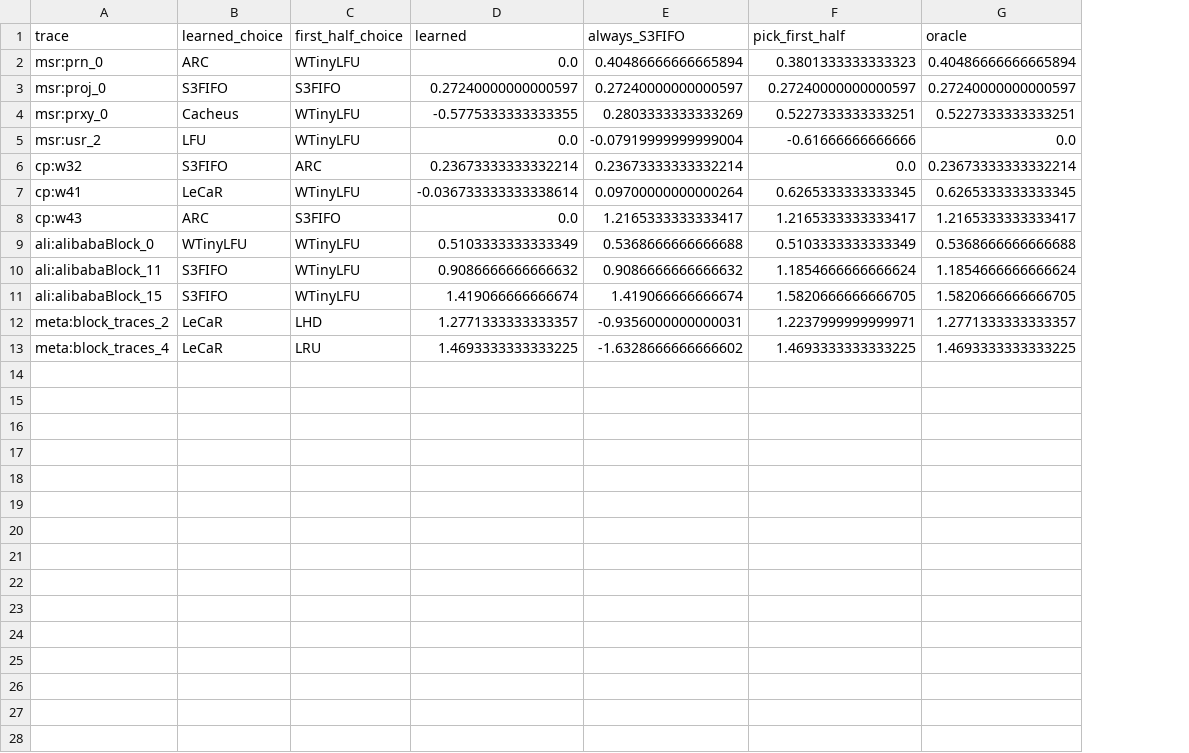
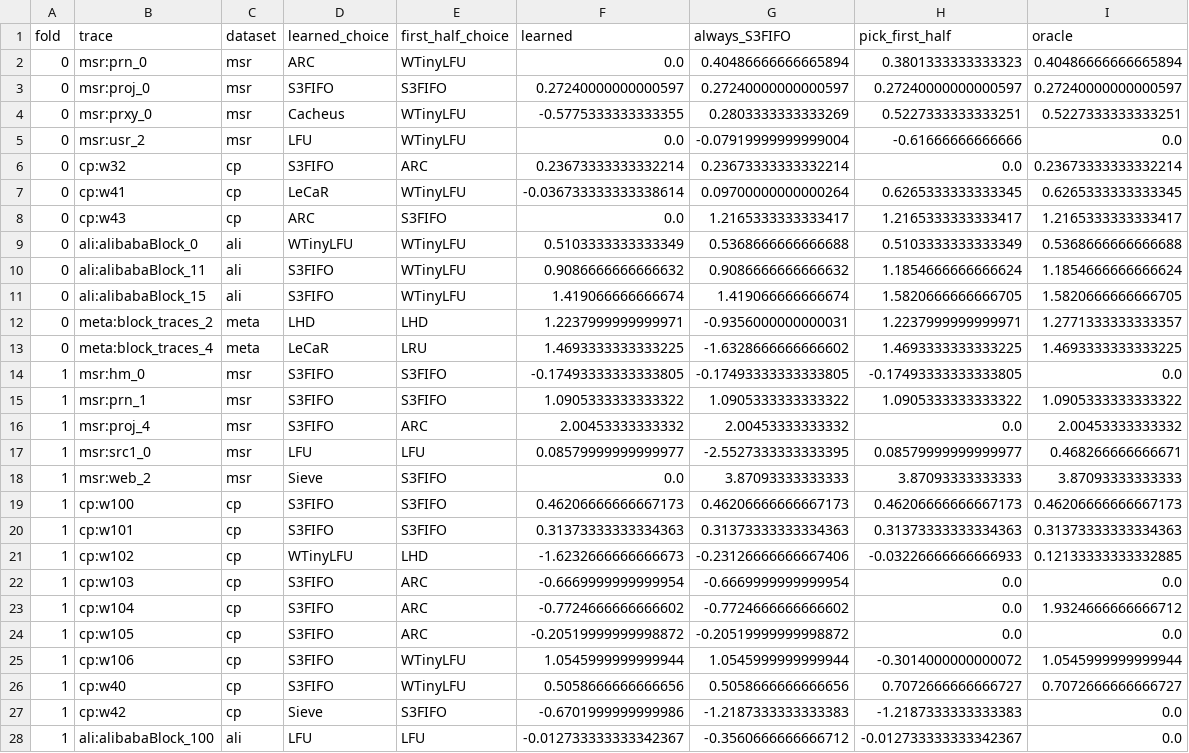
Before and after one commit to vanshikasingla26/cache-controller-598, a CSV file: results/real/selector_test_results.csv, drawn as a sheet; only a part is shown; addresses are those after the commit; the diff covers the shown part only; the diff names each change by its address in the sheet, - before the commit and + after, or states it on an @@ line.

Commit message:
Two-fold evaluation, selector hidden costs, reproducibility (requirements, guide, tests), README restructure, oracle docstring fix

```diff
--- a/results/real/selector_test_results.csv
+++ b/results/real/selector_test_results.csv
+column A (fold), rows 2-13: all 0
+column C (dataset), rows 2-13: msr | msr | msr | msr | cp | cp | cp | ali | ali | ali | meta | meta
-D12 (learned_choice): LeCaR
+D12 (learned_choice): LHD
-F12 (learned): 1.2771333333333357
+F12 (learned): 1.2237999999999971
+row 14: 1 | msr:hm_0 | msr | S3FIFO | S3FIFO | -0.17493333333333805 | -0.17493333333333805 | -0.17493333333333805 | 0.0
+row 15: 1 | msr:prn_1 | msr | S3FIFO | S3FIFO | 1.0905333333333322 | 1.0905333333333322 | 1.0905333333333322 | 1.0905333333333322
+row 16: 1 | msr:proj_4 | msr | S3FIFO | ARC | 2.00453333333332 | 2.00453333333332 | 0.0 | 2.00453333333332
+row 17: 1 | msr:src1_0 | msr | LFU | LFU | 0.08579999999999977 | -2.5527333333333395 | 0.08579999999999977 | 0.468266666666671
+row 18: 1 | msr:web_2 | msr | Sieve | S3FIFO | 0.0 | 3.87093333333333 | 3.87093333333333 | 3.87093333333333
+row 19: 1 | cp:w100 | cp | S3FIFO | S3FIFO | 0.46206666666667173 | 0.46206666666667173 | 0.46206666666667173 | 0.46206666666667173
+row 20: 1 | cp:w101 | cp | S3FIFO | S3FIFO | 0.31373333333334363 | 0.31373333333334363 | 0.31373333333334363 | 0.31373333333334363
+row 21: 1 | cp:w102 | cp | WTinyLFU | LHD | -1.6232666666666673 | -0.23126666666667406 | -0.03226666666666933 | 0.12133333333332885
+row 22: 1 | cp:w103 | cp | S3FIFO | ARC | -0.6669999999999954 | -0.6669999999999954 | 0.0 | 0.0
+row 23: 1 | cp:w104 | cp | S3FIFO | ARC | -0.7724666666666602 | -0.7724666666666602 | 0.0 | 1.9324666666666712
+row 24: 1 | cp:w105 | cp | S3FIFO | ARC | -0.20519999999998872 | -0.20519999999998872 | 0.0 | 0.0
+row 25: 1 | cp:w106 | cp | S3FIFO | WTinyLFU | 1.0545999999999944 | 1.0545999999999944 | -0.3014000000000072 | 1.0545999999999944
+row 26: 1 | cp:w40 | cp | S3FIFO | WTinyLFU | 0.5058666666666656 | 0.5058666666666656 | 0.7072666666666727 | 0.7072666666666727
+row 27: 1 | cp:w42 | cp | Sieve | S3FIFO | -0.6701999999999986 | -1.2187333333333383 | -1.2187333333333383 | 0.0
+row 28: 1 | ali:alibabaBlock_100 | ali | LFU | LFU | -0.012733333333342367 | -0.3560666666666712 | -0.012733333333342367 | 0.0
```
Also changed, not shown: 6 added rows elsewhere in this file, results/real/selector_cost.csv, 12 other files.
